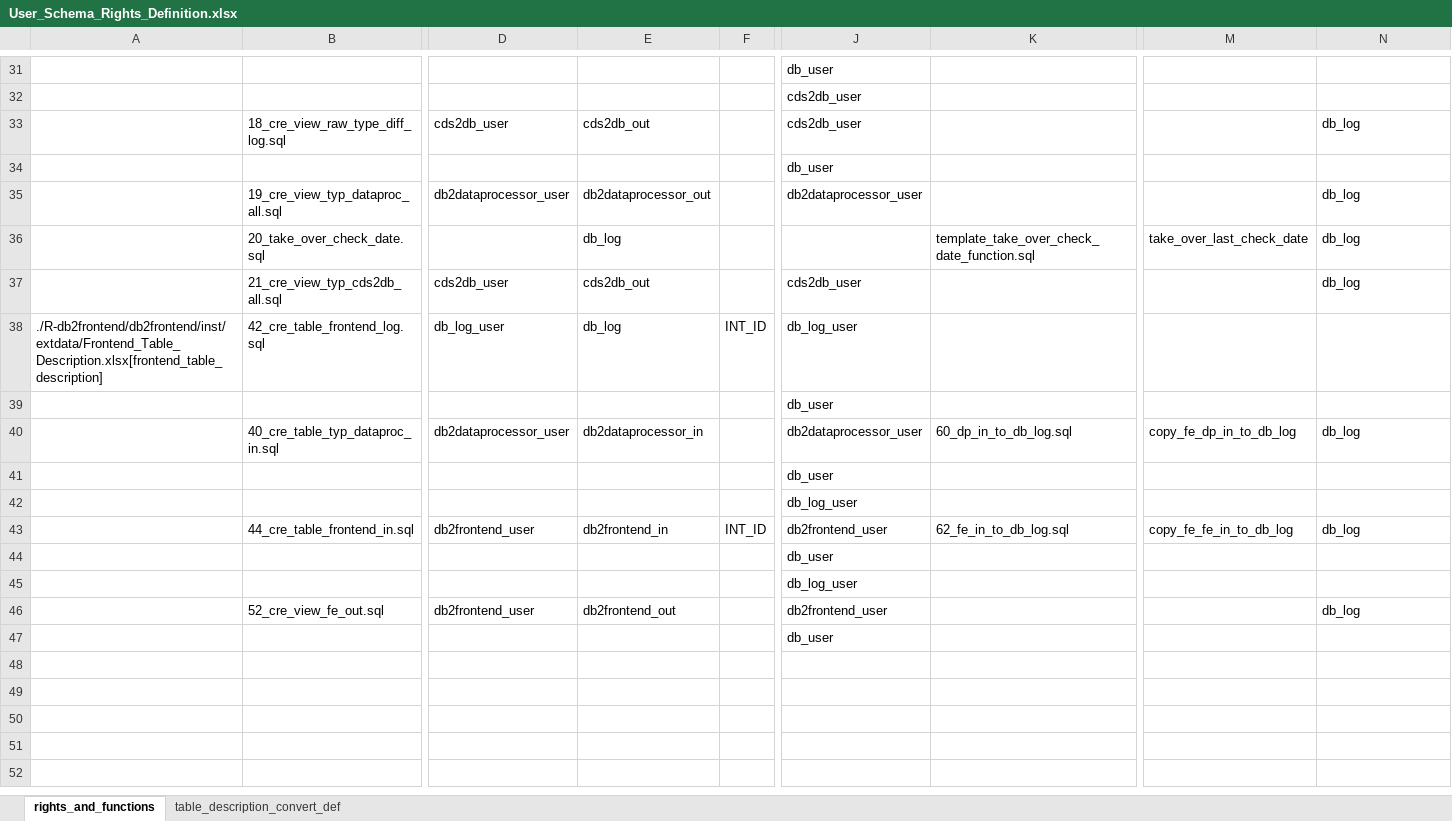
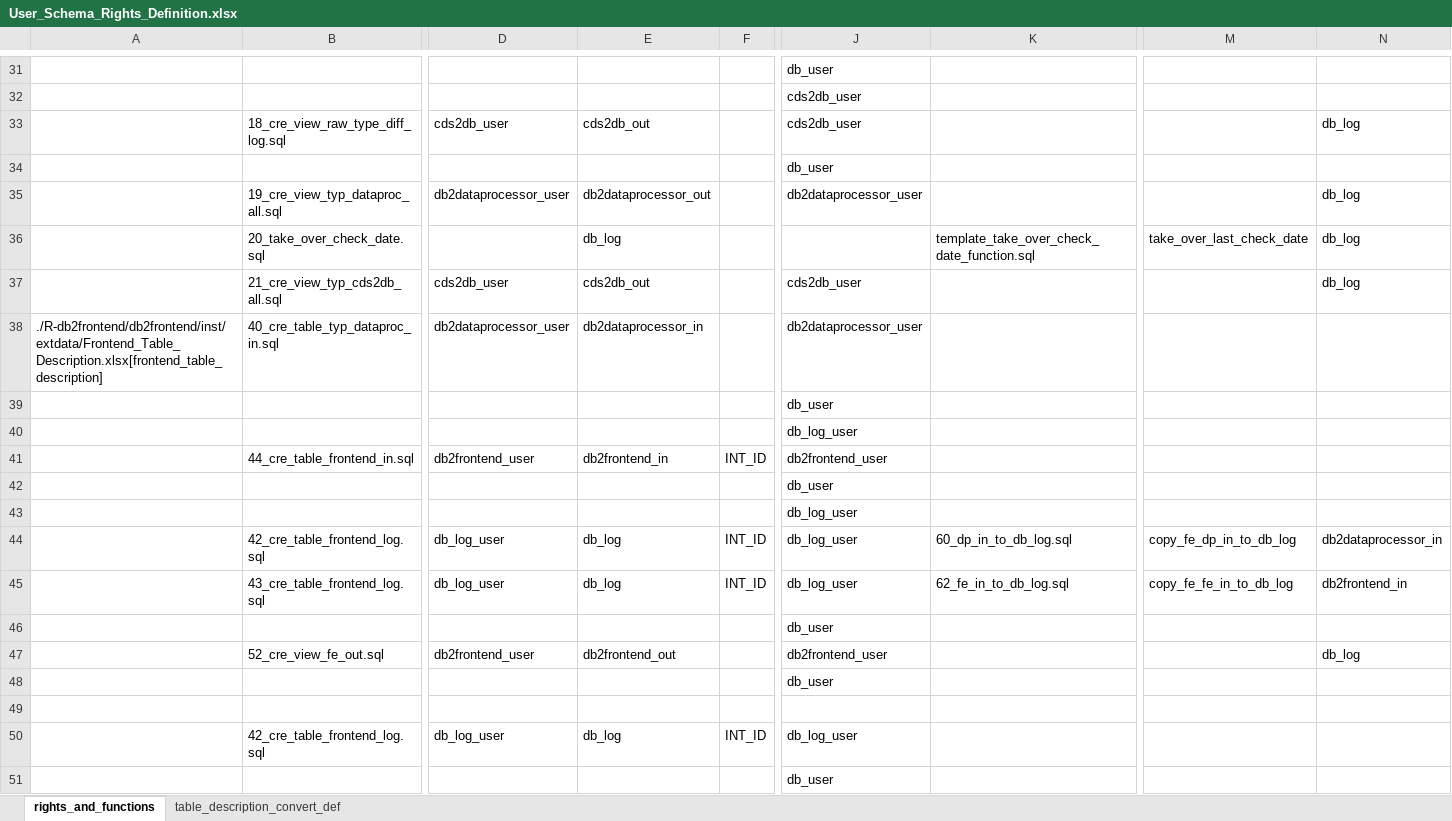
Before and after one commit to medizininformatik-initiative/INTERPOLAR, an Excel workbook: Postgres-cds_hub/init/template/User_Schema_Rights_Definition.xlsx, sheet rights_and_functions, drawn as a sheet; only a part is shown, gaps mark what is left out; values as stored, in another font and other column widths than the file's, no borders; removed rows and columns are numbered as before the commit, all else as after; rows hold the shown columns only; the diff names each change by its address in the sheet, - before the commit and + after, or states it on an @@ line.

```diff
--- a/Postgres-cds_hub/init/template/User_Schema_Rights_Definition.xlsx (sheet rights_and_functions)
+++ b/Postgres-cds_hub/init/template/User_Schema_Rights_Definition.xlsx (sheet rights_and_functions)
-B38: 42_cre_table_frontend_log.sql
+B38: 40_cre_table_typ_dataproc_in.sql
-D38: db_log_user
+D38: db2dataprocessor_user
-E38: db_log
+E38: db2dataprocessor_in
-F38: INT_ID
+F38: (empty)
-J38: db_log_user
+J38: db2dataprocessor_user
-row 40:  | 40_cre_table_typ_dataproc_in.sql | db2dataprocessor_user | db2dataprocessor_in |  | db2dataprocessor_user | 60_dp_in_to_db_log.sql | copy_fe_dp_in_to_db_log | db_log
-K41: 62_fe_in_to_db_log.sql
+K41: (empty)
-M41: copy_fe_fe_in_to_db_log
+M41: (empty)
-N41: db_log
+N41: (empty)
+row 44:  | 42_cre_table_frontend_log.sql | db_log_user | db_log | INT_ID | db_log_user | 60_dp_in_to_db_log.sql | copy_fe_dp_in_to_db_log | db2dataprocessor_in
+row 45:  | 43_cre_table_frontend_log.sql | db_log_user | db_log | INT_ID | db_log_user | 62_fe_in_to_db_log.sql | copy_fe_fe_in_to_db_log | db2frontend_in
@@ row 39 moved to row 46: INSERT, DELETE, UPDATE, SELECT @@
+row 49: (empty)
+row 50:  | 42_cre_table_frontend_log.sql | db_log_user | db_log | INT_ID | db_log_user
+row 51:  |  |  |  |  | db_user
```
Also changed, not shown: R-db2frontend/db2frontend/inst/extdata/Frontend_Table_Description.xlsx, 6 other files.
